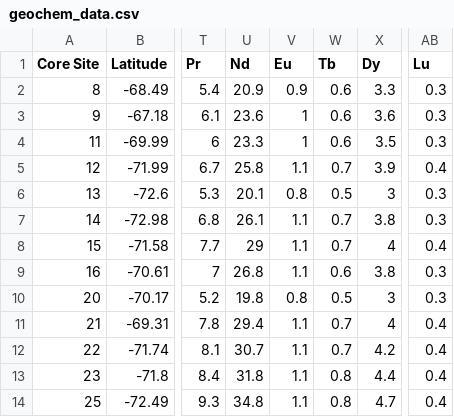
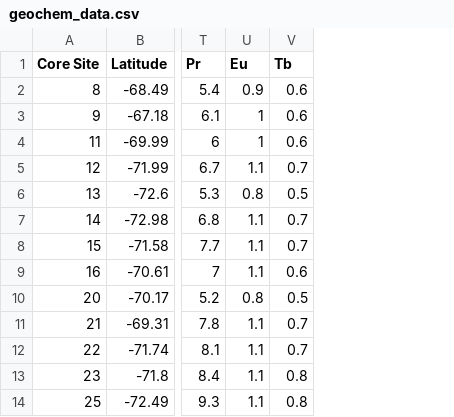
Before and after one commit to GatorGlaciology/Intro-to-ML-course, a CSV file: geochem_data.csv, drawn as a sheet; only a part is shown, gaps mark what is left out; the diff names each change by its address in the sheet, - before the commit and + after, or states it on an @@ line.

Commit message:
Add files via upload

```diff
--- a/geochem_data.csv
+++ b/geochem_data.csv
-column U (Nd), rows 2-14: 20.9 | 23.6 | 23.3 | 25.8 | 20.1 | 26.1 | 29 | 26.8 | 19.8 | 29.4 | 30.7 | 31.8 | 34.8
-column X (Dy), rows 2-14: 3.3 | 3.6 | 3.5 | 3.9 | 3 | 3.8 | 4 | 3.8 | 3 | 4 | 4.2 | 4.4 | 4.7
-column AB (Lu), rows 2-14: 0.3 | 0.3 | 0.3 | 0.4 | 0.3 | 0.3 | 0.4 | 0.3 | 0.3 | 0.4 | 0.4 | 0.4 | 0.4
```
